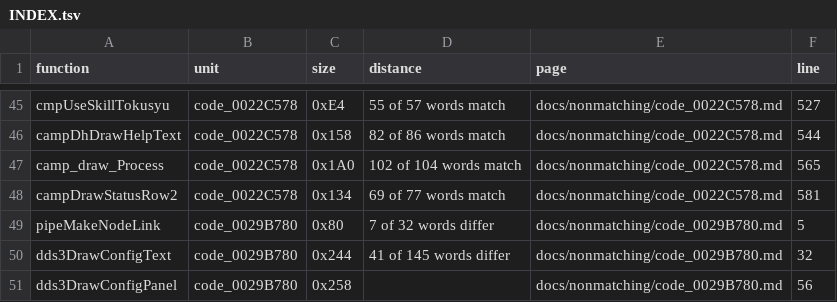
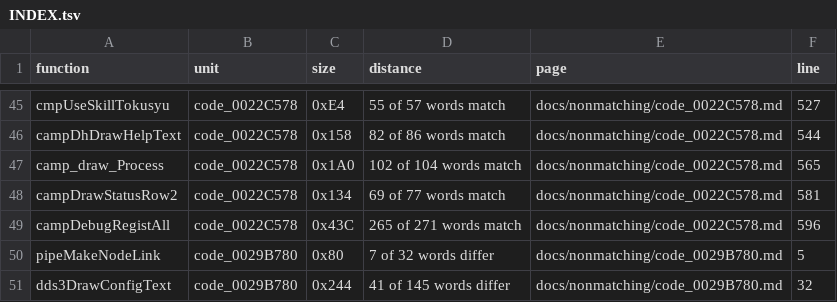
Before and after one commit to Megami-Decomps/smt3-decomp, a TSV file: docs/nonmatching/INDEX.tsv, drawn as a sheet; only a part is shown, gaps mark what is left out; the shorter side is filled out with more unchanged rows; the diff names each change by its address in the sheet, - before the commit and + after, or states it on an @@ line.

```diff
--- a/docs/nonmatching/INDEX.tsv
+++ b/docs/nonmatching/INDEX.tsv
+row 49: campDebugRegistAll | code_0022C578 | 0x43C | 265 of 271 words match | docs/nonmatching/code_0022C578.md | 596
```
Also changed, not shown: config/smt3/claims.tsv, 3 other files.
